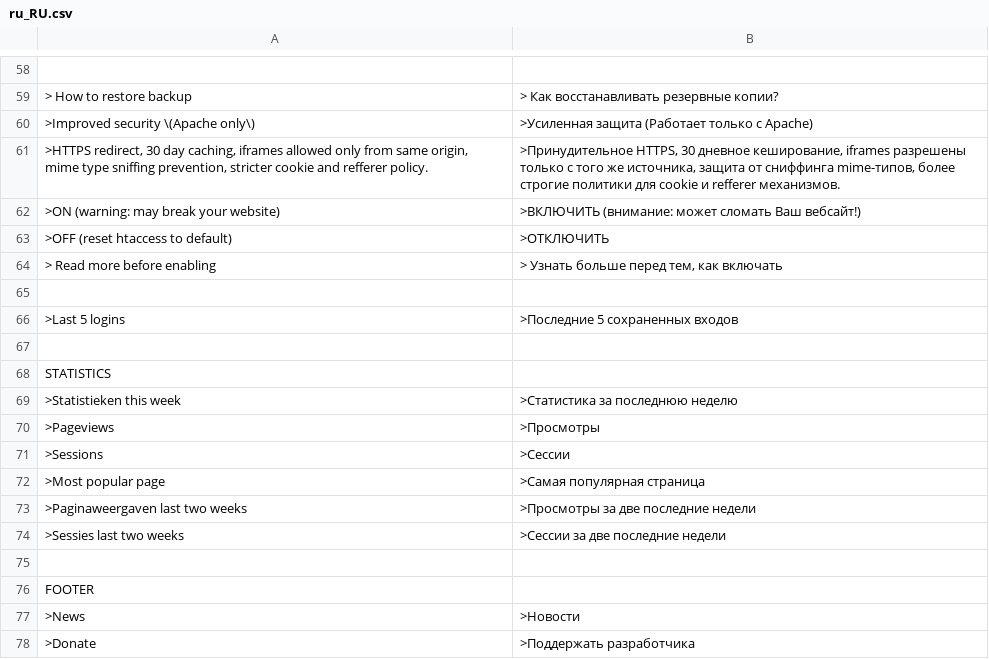
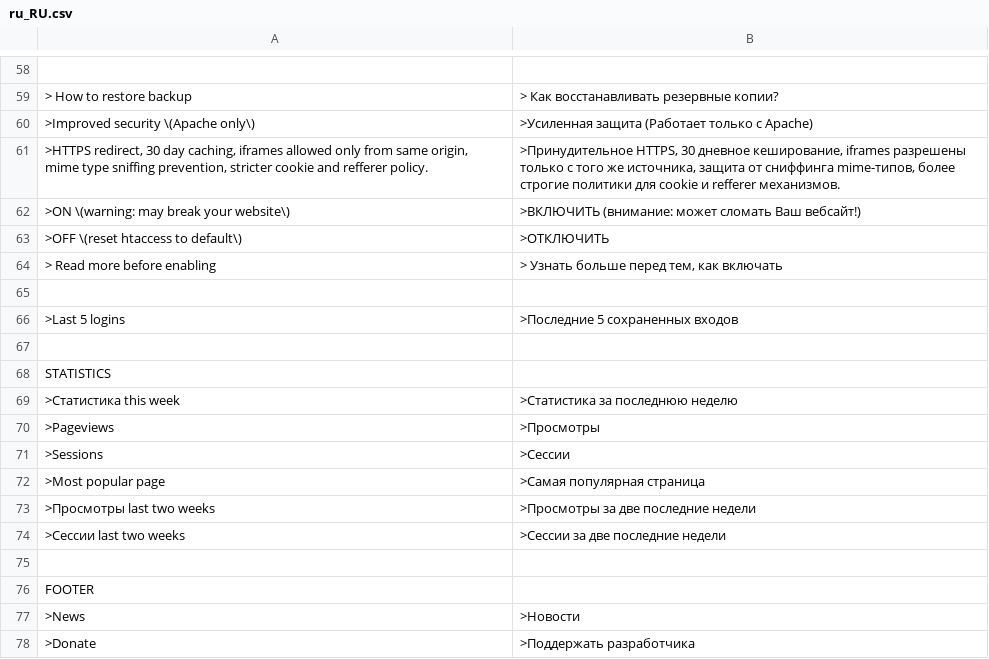
Before and after one commit to trancallan/traslation, a CSV file: ru_RU.csv, drawn as a sheet; only a part is shown, gaps mark what is left out; the diff names each change by its address in the sheet, - before the commit and + after, or states it on an @@ line.

Commit message:
Fixed some small issues

```diff
--- a/ru_RU.csv
+++ b/ru_RU.csv
-A62: >ON (warning: may break your website)
+A62: >ON \(warning: may break your website\)
-A63: >OFF (reset htaccess to default)
+A63: >OFF \(reset htaccess to default\)
-A69: >Statistieken this week
+A69: >Статистика this week
-A73: >Paginaweergaven last two weeks
+A73: >Просмотры last two weeks
-A74: >Sessies last two weeks
+A74: >Сессии last two weeks
```
